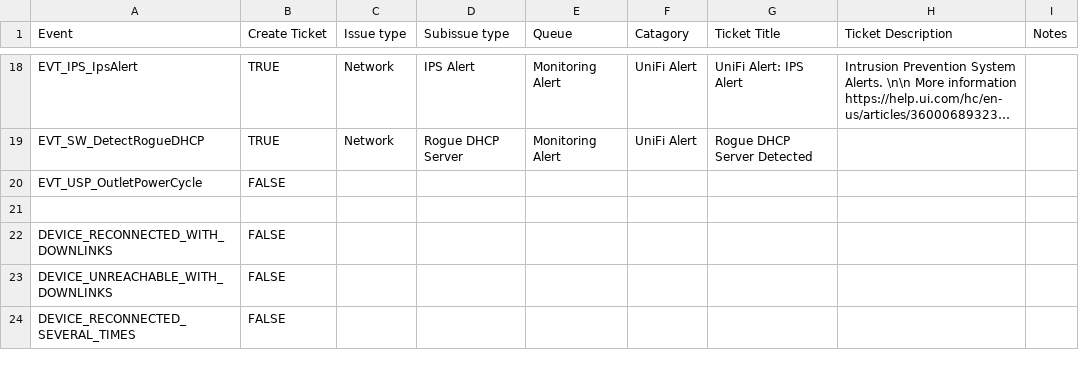
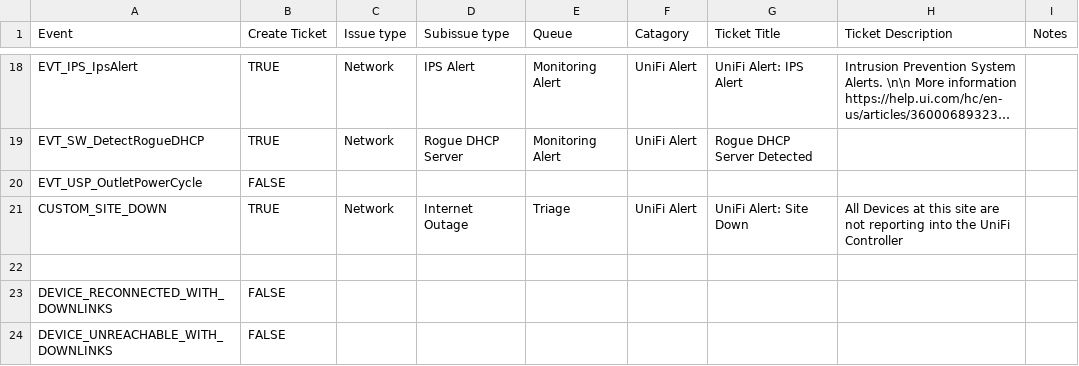
Before and after one commit to TechCollective/unifi_at, a CSV file: unifi_alerts_config.csv, drawn as a sheet; only a part is shown, gaps mark what is left out; the shorter side is filled out with more unchanged rows; long unchanged cells end in …; the diff names each change by its address in the sheet, - before the commit and + after, or states it on an @@ line.

```diff
--- a/unifi_alerts_config.csv
+++ b/unifi_alerts_config.csv
+row 21: CUSTOM_SITE_DOWN | TRUE | Network | Internet Outage | Triage | UniFi Alert | UniFi Alert: Site Down | All Devices at this site are not reporting into the UniFi Controller
```
Also changed, not shown: 21 other files.
